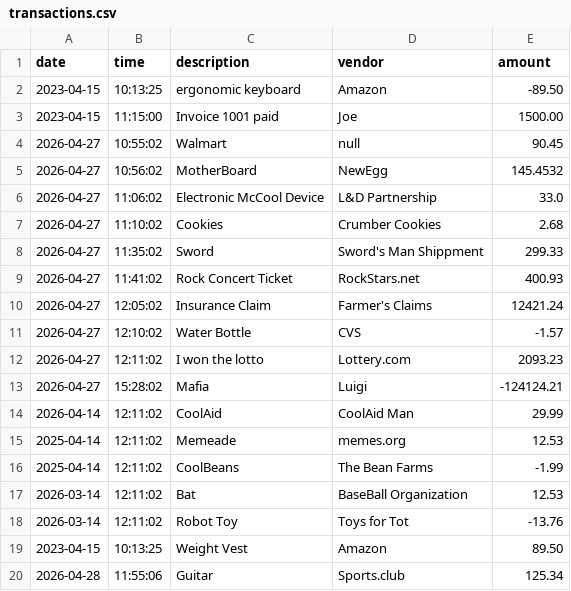
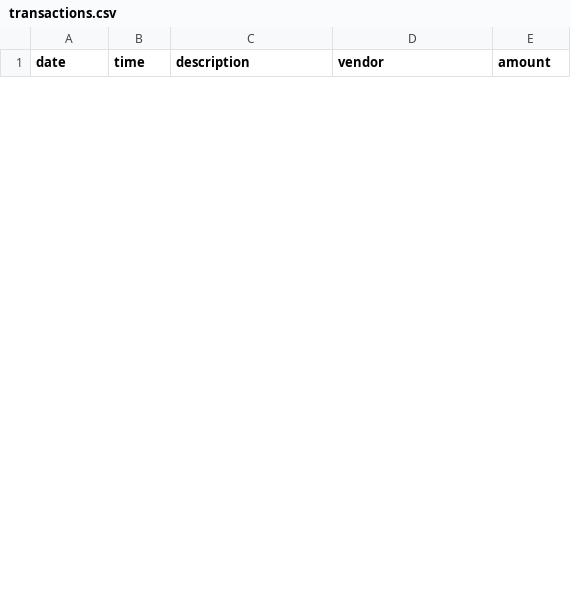
Before and after one commit to JammingJams/account-ledger-app, a CSV file: src/main/resources/transactions.csv, drawn as a sheet; only a part is shown; the diff covers the shown part only.

```diff
--- a/src/main/resources/transactions.csv
+++ b/src/main/resources/transactions.csv
@@ -1,20 +1 @@
 date|time|description|vendor|amount
-2023-04-15|10:13:25|ergonomic keyboard|Amazon|-89.50
-2023-04-15|11:15:00|Invoice 1001 paid|Joe|1500.00
-2026-04-27|10:55:02|Walmart|null|90.45
-2026-04-27|10:56:02|MotherBoard|NewEgg|145.4532
-2026-04-27|11:06:02|Electronic McCool Device|L&D Partnership|33.0
-2026-04-27|11:10:02|Cookies|Crumber Cookies|2.68
-2026-04-27|11:35:02|Sword|Sword's Man Shippment|299.33
-2026-04-27|11:41:02|Rock Concert Ticket|RockStars.net|400.93
-2026-04-27|12:05:02|Insurance Claim|Farmer's Claims|12421.24
-2026-04-27|12:10:02|Water Bottle|CVS|-1.57
-2026-04-27|12:11:02|I won the lotto|Lottery.com|2093.23
-2026-04-27|15:28:02|Mafia|Luigi|-124124.21
-2026-04-14|12:11:02|CoolAid|CoolAid Man|29.99
-2025-04-14|12:11:02|Memeade|memes.org|12.53
-2025-04-14|12:11:02|CoolBeans|The Bean Farms|-1.99
-2026-03-14|12:11:02|Bat|BaseBall Organization|12.53
-2026-03-14|12:11:02|Robot Toy|Toys for Tot|-13.76
-2023-04-15|10:13:25|Weight Vest|Amazon|89.50
-2026-04-28|11:55:06|Guitar|Sports.club|125.34
```
Also changed, not shown: 10 added rows and 10 removed rows elsewhere in this file, 3 other files.
